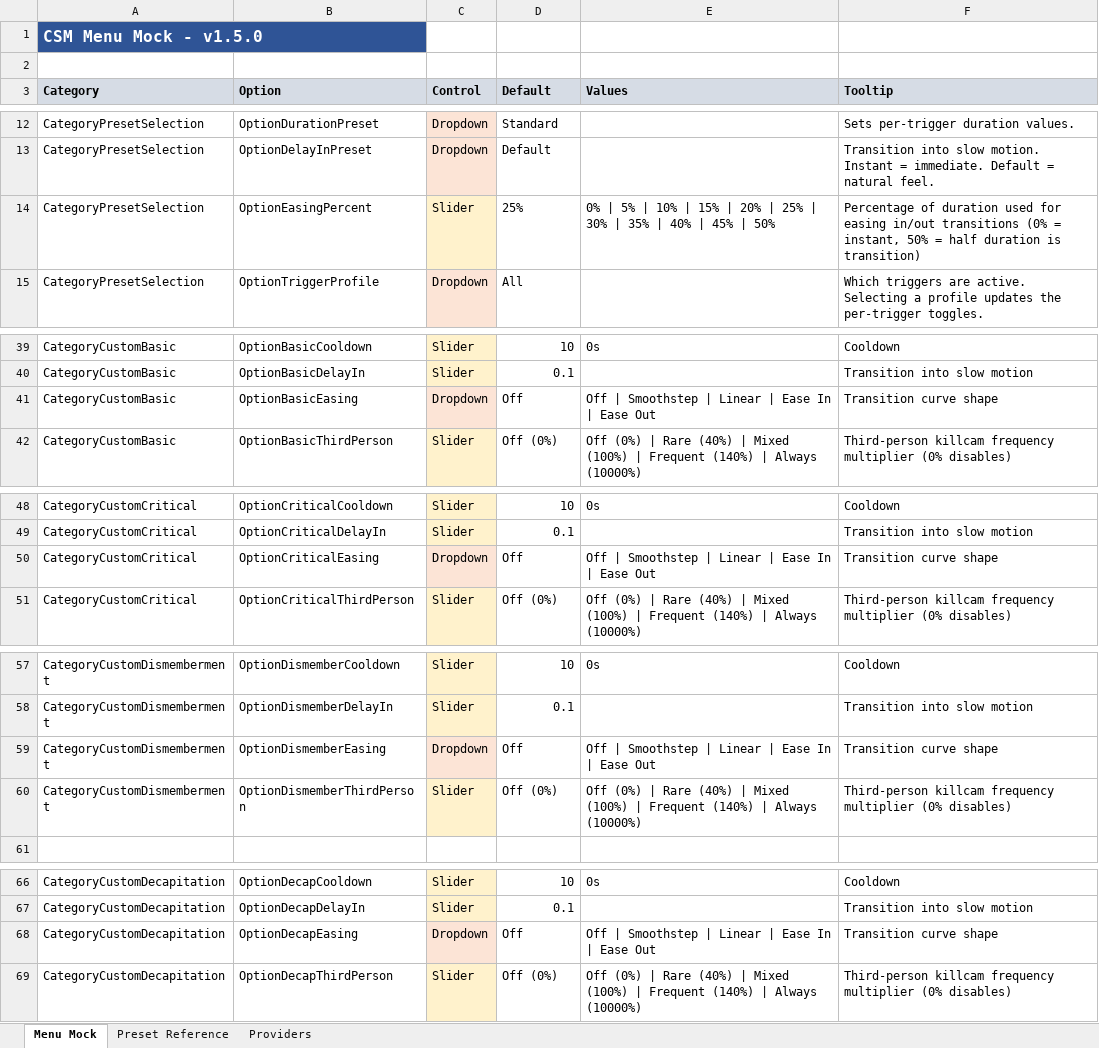
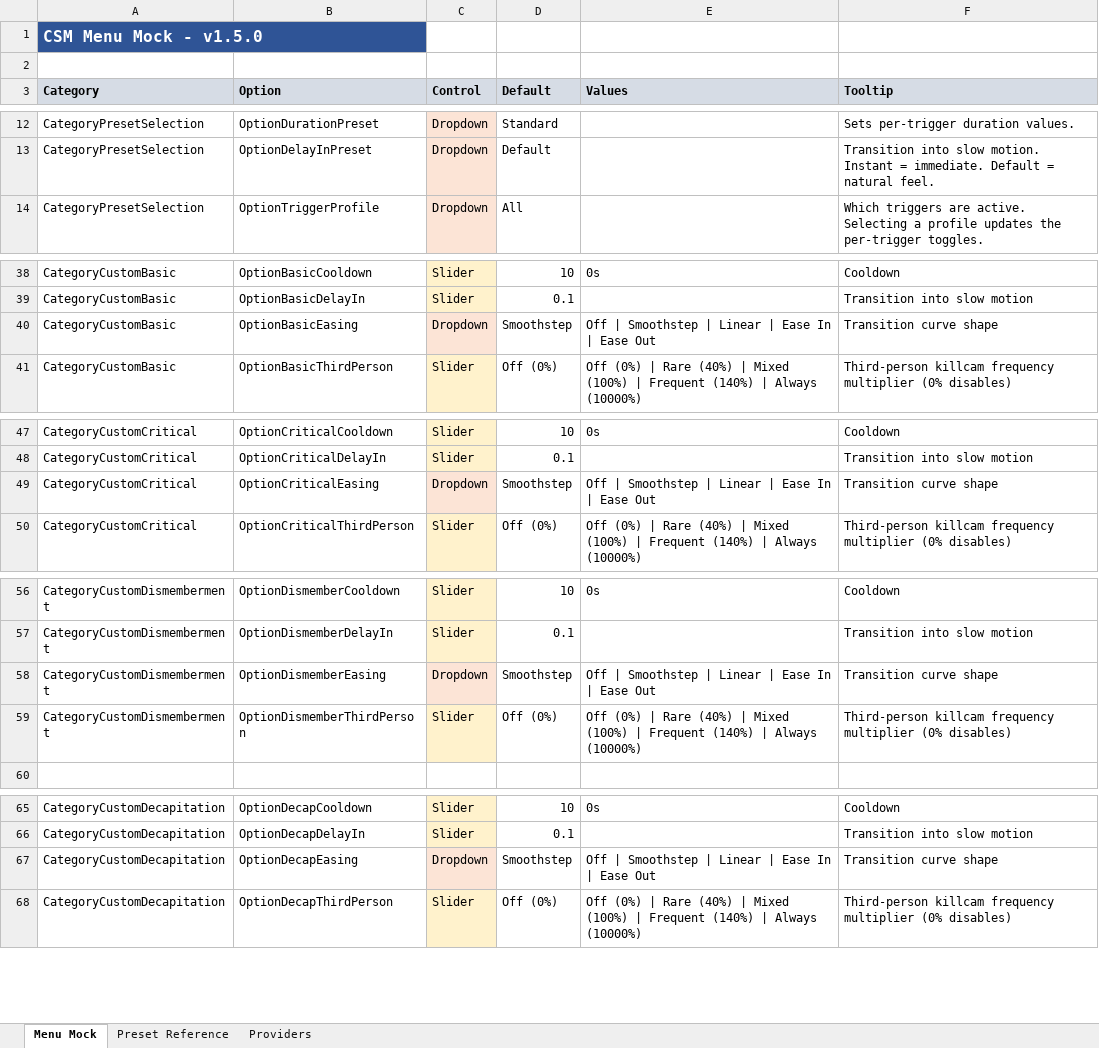
Before and after one commit to SFSorrow1968/CSM, an Excel workbook: MENU_MOCK.xlsx, sheet Menu Mock, drawn as a sheet; only a part is shown, gaps mark what is left out; values as stored, in another font and other column widths than the file's, no borders; removed rows and columns are numbered as before the commit, all else as after; the diff covers the shown part only; the diff names each change by its address in the sheet, - before the commit and + after, or states it on an @@ line.

```diff
--- a/MENU_MOCK.xlsx (sheet Menu Mock)
+++ b/MENU_MOCK.xlsx (sheet Menu Mock)
-row 14: CategoryPresetSelection | OptionEasingPercent | Slider | 25% | 0% | 5% | 10% | 15% | 20% | 25% | 30% | 35% | 40% | 45% | 50% | Percentage of duration used for easing in/out transitions (0% = instant, 50% = half duration is transition)
-D40 (Default): Off
+D40 (Default): Smoothstep
-D49 (Default): Off
+D49 (Default): Smoothstep
-D58 (Default): Off
+D58 (Default): Smoothstep
-D67 (Default): Off
+D67 (Default): Smoothstep
```
Also changed, not shown: 3 edited cells elsewhere in this sheet, sheet Providers, 2 other files.
